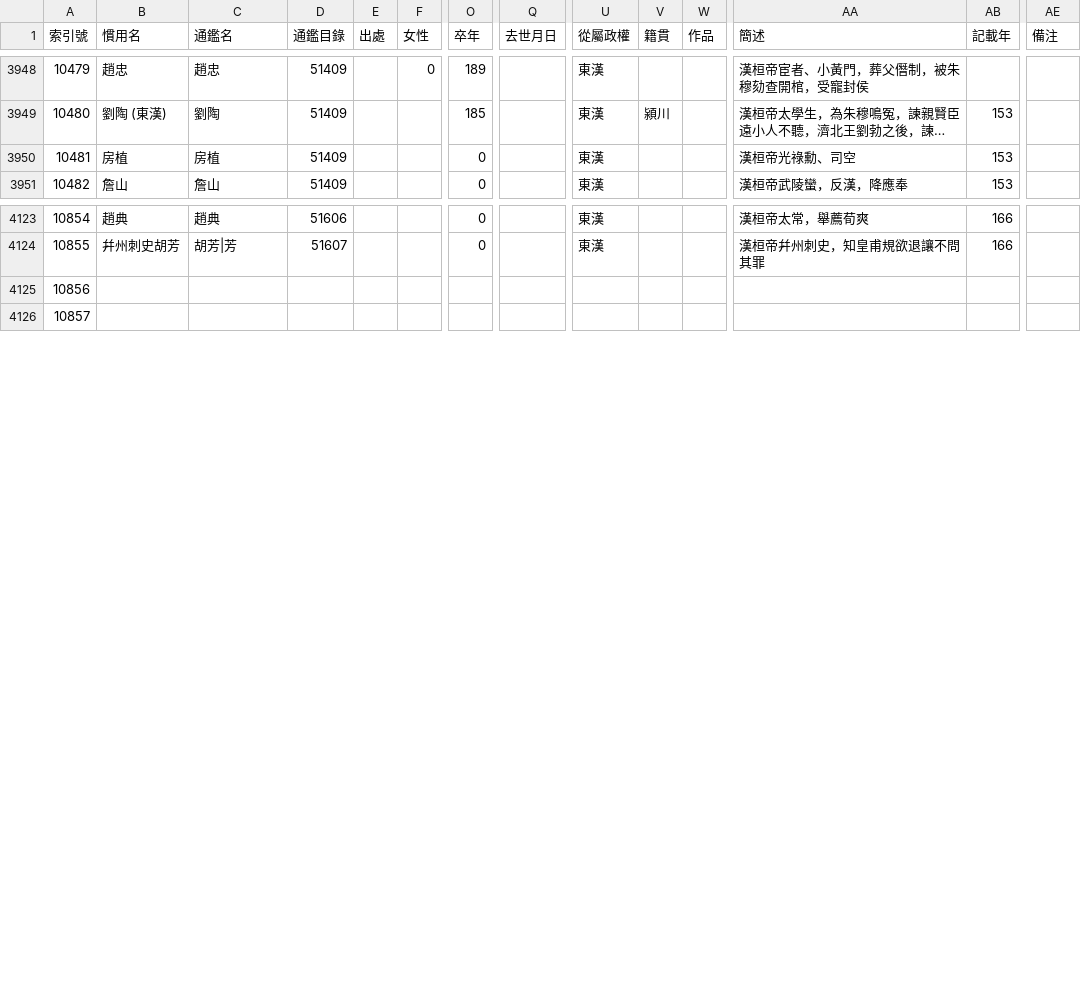
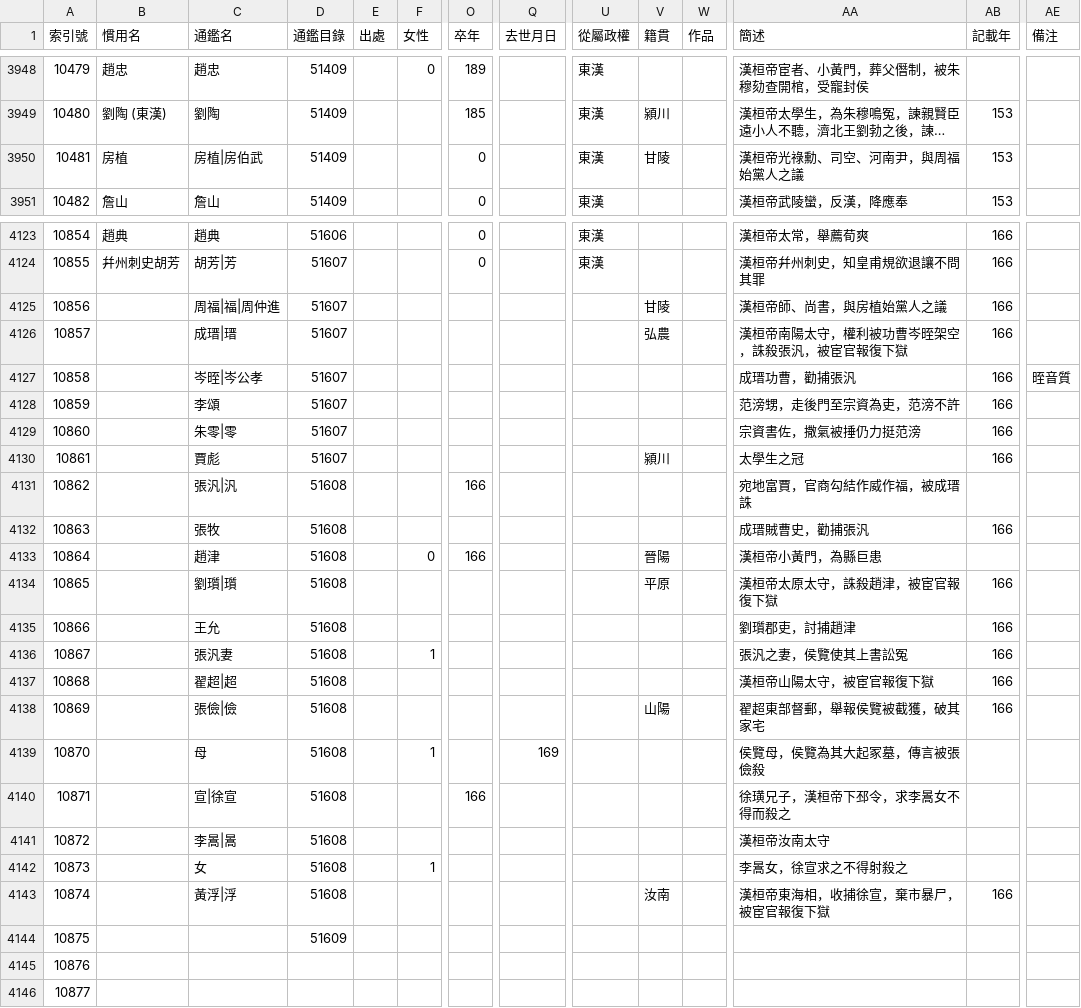
Before and after one commit to gintian/zizhitongjian, a CSV file: 1_主要數據/人物總表.csv, drawn as a sheet; only a part is shown, gaps mark what is left out; long unchanged cells end in …; addresses are those after the commit; rows hold the shown columns only; the diff covers the shown part only; the diff names each change by its address in the sheet, - before the commit and + after, or states it on an @@ line.

```diff
--- a/1_主要數據/人物總表.csv
+++ b/1_主要數據/人物總表.csv
-C3950 (通鑑名): 房植
+C3950 (通鑑名): 房植|房伯武
-V3950 (籍貫): (empty)
+V3950 (籍貫): 甘陵
-AA3950 (簡述): 漢桓帝光祿勳、司空
+AA3950 (簡述): 漢桓帝光祿勳、司空、河南尹，與周福始黨人之議
+row 4125: 10856 |  | 周福|福|周仲進 | 51607 |  |  |  |  |  | 甘陵 |  | 漢桓帝師、尚書，與房植始黨人之議 | 166
+row 4126: 10857 |  | 成瑨|瑨 | 51607 |  |  |  |  |  | 弘農 |  | 漢桓帝南陽太守，權利被功曹岑晊架空，誅殺張汎，被宦官報復下獄 | 166
+row 4127: 10858 |  | 岑晊|岑公孝 | 51607 |  |  |  |  |  |  |  | 成瑨功曹，勸捕張汎 | 166 | 晊音質
+row 4128: 10859 |  | 李頌 | 51607 |  |  |  |  |  |  |  | 范滂甥，走後門至宗資為吏，范滂不許 | 166
+row 4129: 10860 |  | 朱零|零 | 51607 |  |  |  |  |  |  |  | 宗資書佐，撒氣被捶仍力挺范滂 | 166
+row 4130: 10861 |  | 賈彪 | 51607 |  |  |  |  |  | 潁川 |  | 太學生之冠 | 166
+row 4131: 10862 |  | 張汎|汎 | 51608 |  |  | 166 |  |  |  |  | 宛地富賈，官商勾結作威作福，被成瑨誅
+row 4132: 10863 |  | 張牧 | 51608 |  |  |  |  |  |  |  | 成瑨賊曹史，勸捕張汎 | 166
+row 4133: 10864 |  | 趙津 | 51608 |  | 0 | 166 |  |  | 晉陽 |  | 漢桓帝小黃門，為縣巨患
+row 4134: 10865 |  | 劉瓆|瓆 | 51608 |  |  |  |  |  | 平原 |  | 漢桓帝太原太守，誅殺趙津，被宦官報復下獄 | 166
+row 4135: 10866 |  | 王允 | 51608 |  |  |  |  |  |  |  | 劉瓆郡吏，討捕趙津 | 166
+row 4136: 10867 |  | 張汎妻 | 51608 |  | 1 |  |  |  |  |  | 張汎之妻，侯覽使其上書訟冤 | 166
+row 4137: 10868 |  | 翟超|超 | 51608 |  |  |  |  |  |  |  | 漢桓帝山陽太守，被宦官報復下獄 | 166
+row 4138: 10869 |  | 張儉|儉 | 51608 |  |  |  |  |  | 山陽 |  | 翟超東部督郵，舉報侯覽被截獲，破其家宅 | 166
+row 4139: 10870 |  | 母 | 51608 |  | 1 |  | 169 |  |  |  | 侯覽母，侯覽為其大起冢墓，傳言被張儉殺
+row 4140: 10871 |  | 宣|徐宣 | 51608 |  |  | 166 |  |  |  |  | 徐璜兄子，漢桓帝下邳令，求李暠女不得而殺之
+row 4141: 10872 |  | 李暠|暠 | 51608 |  |  |  |  |  |  |  | 漢桓帝汝南太守
+row 4142: 10873 |  | 女 | 51608 |  | 1 |  |  |  |  |  | 李暠女，徐宣求之不得射殺之
+row 4143: 10874 |  | 黃浮|浮 | 51608 |  |  |  |  |  | 汝南 |  | 漢桓帝東海相，收捕徐宣，棄市暴尸，被宦官報復下獄 | 166
+row 4144: 10875 |  |  | 51609
@@ column A (索引號) renumbered from row 4145 down @@
```
Also changed, not shown: 10 edited cells elsewhere in this file, 1_主要數據/通鑑目錄.csv.
